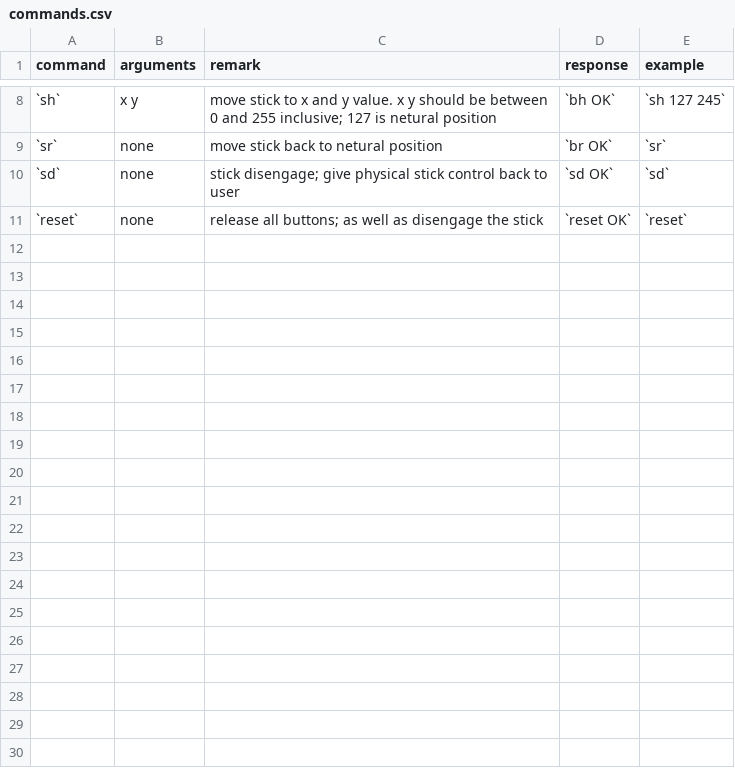
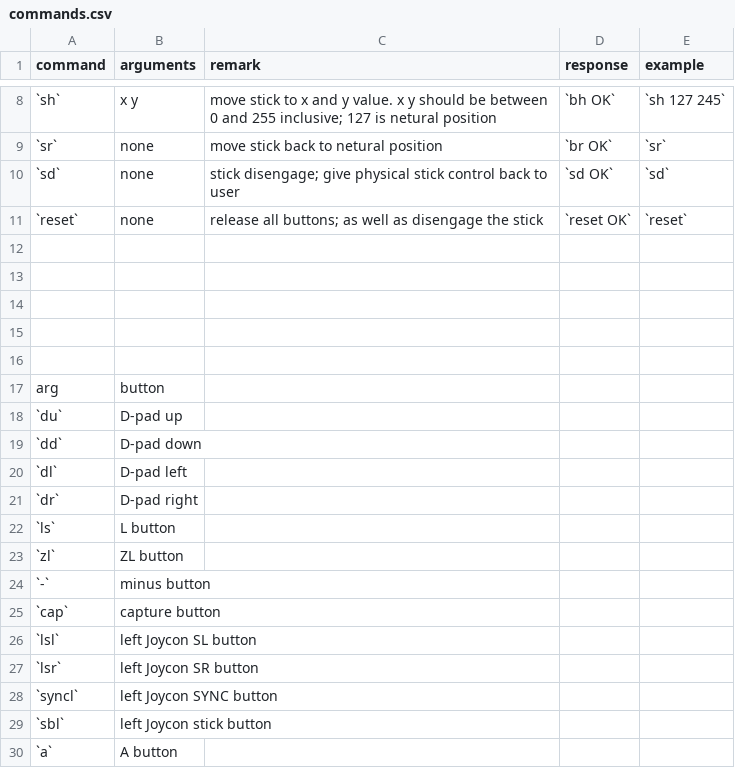
Before and after one commit to dekuNukem/joyAnalog, a CSV file: NintenDAC_mini/commands.csv, drawn as a sheet; only a part is shown, gaps mark what is left out; the diff covers the shown part only; the diff names each change by its address in the sheet, - before the commit and + after, or states it on an @@ line.

```diff
--- a/NintenDAC_mini/commands.csv
+++ b/NintenDAC_mini/commands.csv
+row 12: (empty)
+row 13: (empty)
+row 14: (empty)
+row 15: (empty)
+row 16: (empty)
+row 17: arg | button
+row 18: `du` | D-pad up
+row 19: `dd` | D-pad down
+row 20: `dl` | D-pad left
+row 21: `dr` | D-pad right
+row 22: `ls` | L button
+row 23: `zl` | ZL button
+row 24: `-` | minus button
+row 25: `cap` | capture button
+row 26: `lsl` | left Joycon SL button
+row 27: `lsr` | left Joycon SR button
+row 28: `syncl` | left Joycon SYNC button
+row 29: `sbl` | left Joycon stick button
+row 30: `a` | A button
```
Also changed, not shown: 11 added rows elsewhere in this file, 2 other files.
